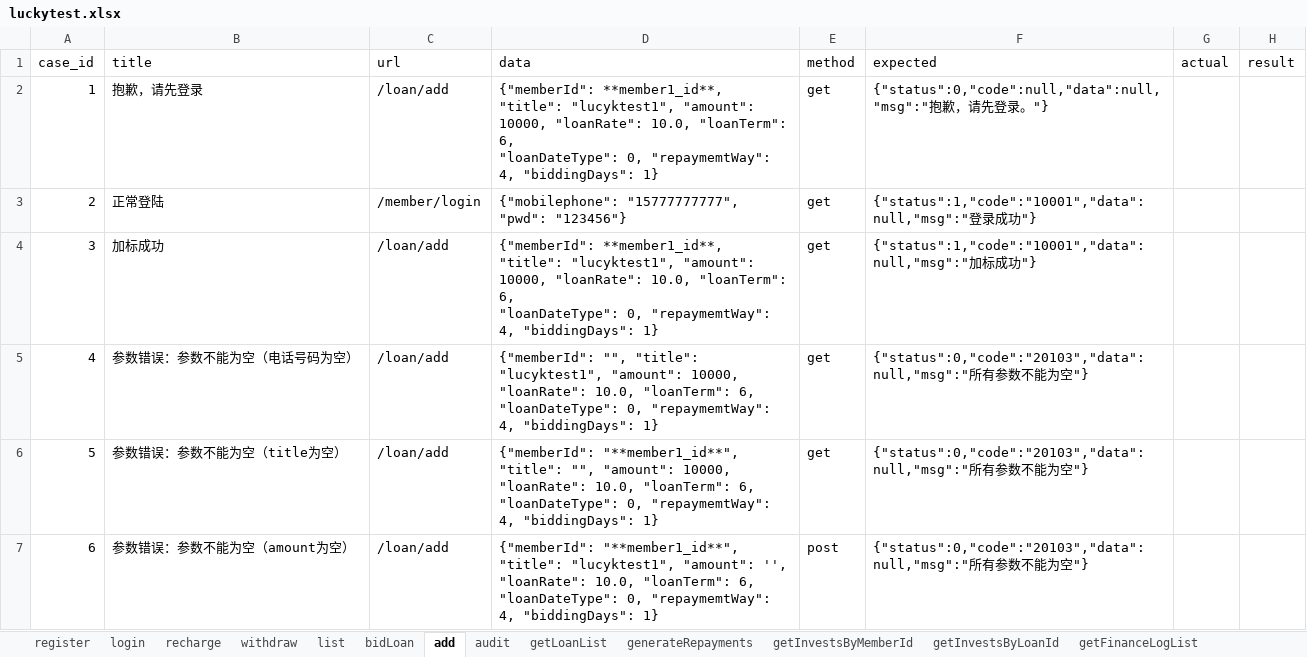
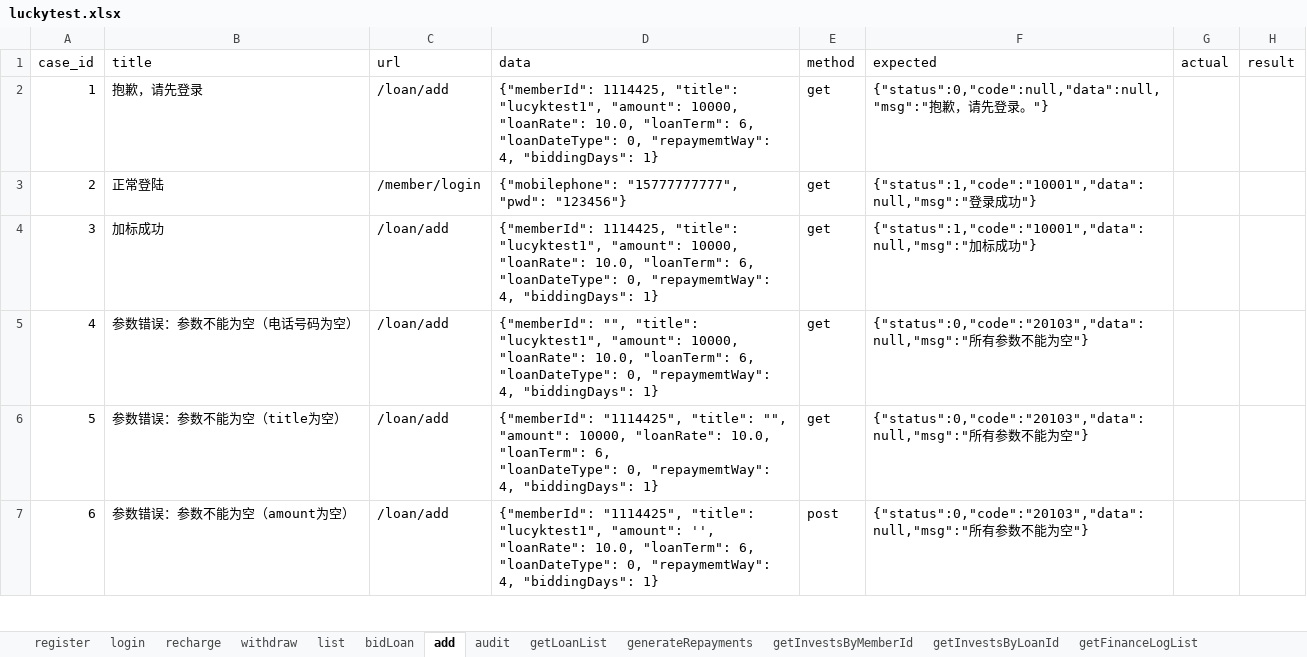
Before and after one commit to adou12138/python13-api-test, an Excel workbook: datas/luckytest.xlsx, sheet add, drawn as a sheet; only a part is shown; values as stored, in another font and other column widths than the file's, no borders; the diff covers the shown part only; the diff names each change by its address in the sheet, - before the commit and + after, or states it on an @@ line.

```diff
--- a/datas/luckytest.xlsx (sheet add)
+++ b/datas/luckytest.xlsx (sheet add)
-D2 (data): {"memberId": **member1_id**, "title": "lucyktest1",…
+D2 (data): {"memberId": 1114425, "title": "lucyktest1",…
-D4 (data): {"memberId": **member1_id**, "title": "lucyktest1",…
+D4 (data): {"memberId": 1114425, "title": "lucyktest1",…
-D6 (data): {"memberId": "**member1_id**", "title": "",…
+D6 (data): {"memberId": "1114425", "title": "",…
-D7 (data): {"memberId": "**member1_id**", "title": "lucyktest1",…
+D7 (data): {"memberId": "1114425", "title": "lucyktest1",…
```
Also changed, not shown: 37 edited cells elsewhere in this sheet, sheet bidLoan, sheet withdraw, sheet recharge.
